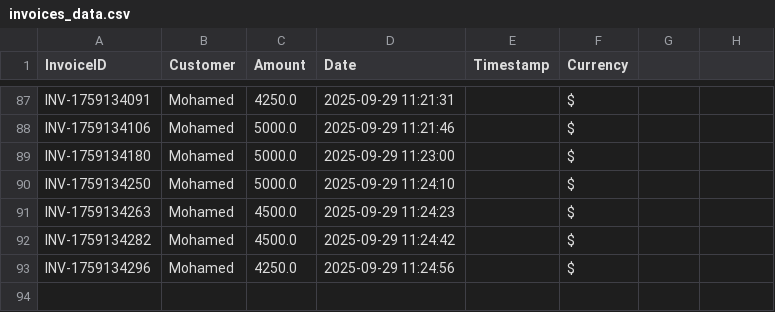
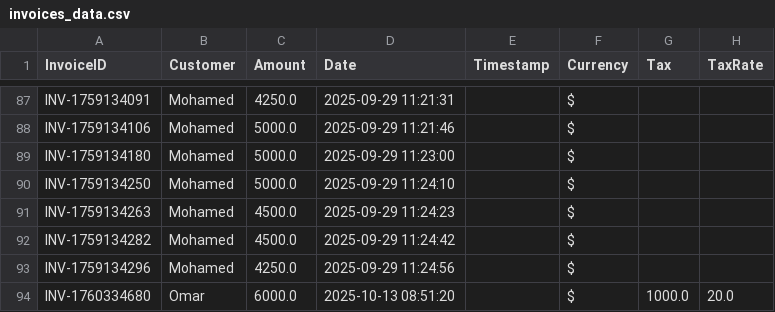
Before and after one commit to MohamedElLeithy2003/ai_invoice_assistant, a CSV file: data/invoices_data.csv, drawn as a sheet; only a part is shown, gaps mark what is left out; the diff names each change by its address in the sheet, - before the commit and + after, or states it on an @@ line.

```diff
--- a/data/invoices_data.csv
+++ b/data/invoices_data.csv
-G1: (empty)
+G1: Tax
-H1: (empty)
+H1: TaxRate
+row 94: INV-1760334680 | Omar | 6000.0 | 2025-10-13 08:51:20 |  | $ | 1000.0 | 20.0
```
Also changed, not shown: 3 other files.
